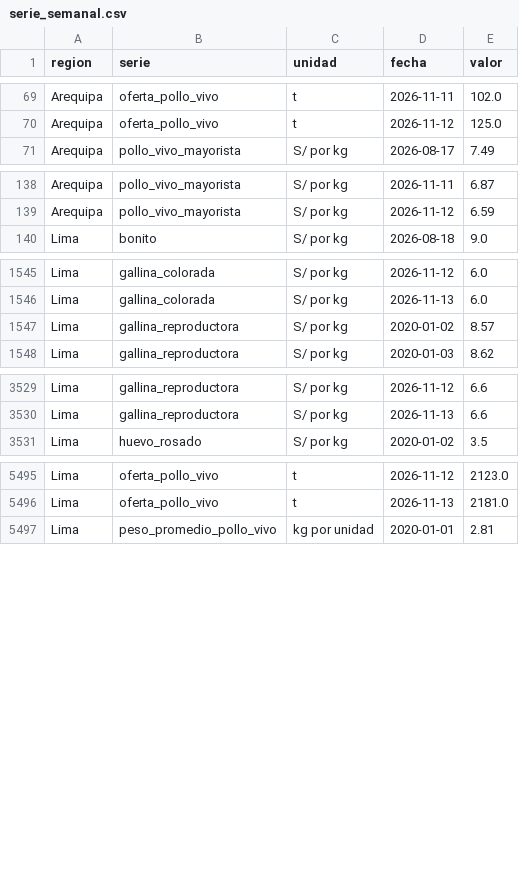
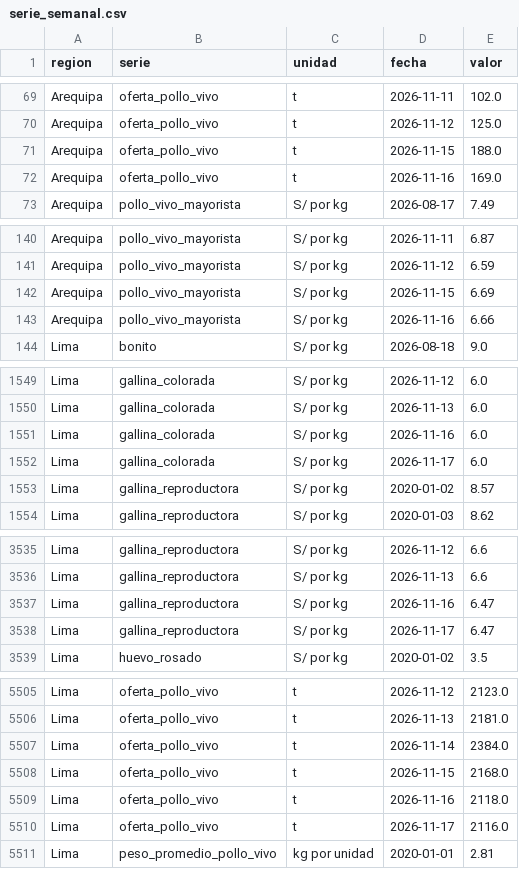
Before and after one commit to elqvixote/precios-pollo-pe, a CSV file: data/serie_semanal.csv, drawn as a sheet; only a part is shown, gaps mark what is left out; the diff covers the shown part only.

```diff
--- a/data/serie_semanal.csv
+++ b/data/serie_semanal.csv
@@ -70,2 +70,4 @@ Arequipa,oferta_pollo_vivo,t,2026-11-11,102.0
 Arequipa,oferta_pollo_vivo,t,2026-11-12,125.0
+Arequipa,oferta_pollo_vivo,t,2026-11-15,188.0
+Arequipa,oferta_pollo_vivo,t,2026-11-16,169.0
 Arequipa,pollo_vivo_mayorista,S/ por kg,2026-08-17,7.49
@@ -139,2 +141,4 @@ Arequipa,pollo_vivo_mayorista,S/ por kg,2026-11-11,6.87
 Arequipa,pollo_vivo_mayorista,S/ por kg,2026-11-12,6.59
+Arequipa,pollo_vivo_mayorista,S/ por kg,2026-11-15,6.69
+Arequipa,pollo_vivo_mayorista,S/ por kg,2026-11-16,6.66
 Lima,bonito,S/ por kg,2026-08-18,9.0
@@ -1546,2 +1550,4 @@ Lima,gallina_colorada,S/ por kg,2026-11-12,6.0
 Lima,gallina_colorada,S/ por kg,2026-11-13,6.0
+Lima,gallina_colorada,S/ por kg,2026-11-16,6.0
+Lima,gallina_colorada,S/ por kg,2026-11-17,6.0
 Lima,gallina_reproductora,S/ por kg,2020-01-02,8.57
@@ -3530,2 +3536,4 @@ Lima,gallina_reproductora,S/ por kg,2026-11-12,6.6
 Lima,gallina_reproductora,S/ por kg,2026-11-13,6.6
+Lima,gallina_reproductora,S/ por kg,2026-11-16,6.47
+Lima,gallina_reproductora,S/ por kg,2026-11-17,6.47
 Lima,huevo_rosado,S/ por kg,2020-01-02,3.5
@@ -5496,2 +5506,6 @@ Lima,oferta_pollo_vivo,t,2026-11-12,2123.0
 Lima,oferta_pollo_vivo,t,2026-11-13,2181.0
+Lima,oferta_pollo_vivo,t,2026-11-14,2384.0
+Lima,oferta_pollo_vivo,t,2026-11-15,2168.0
+Lima,oferta_pollo_vivo,t,2026-11-16,2118.0
+Lima,oferta_pollo_vivo,t,2026-11-17,2116.0
 Lima,peso_promedio_pollo_vivo,kg por unidad,2020-01-01,2.81
```
Also changed, not shown: 10 added rows elsewhere in this file, data/ingreso.csv, data/manifest.csv, 7 other files.
